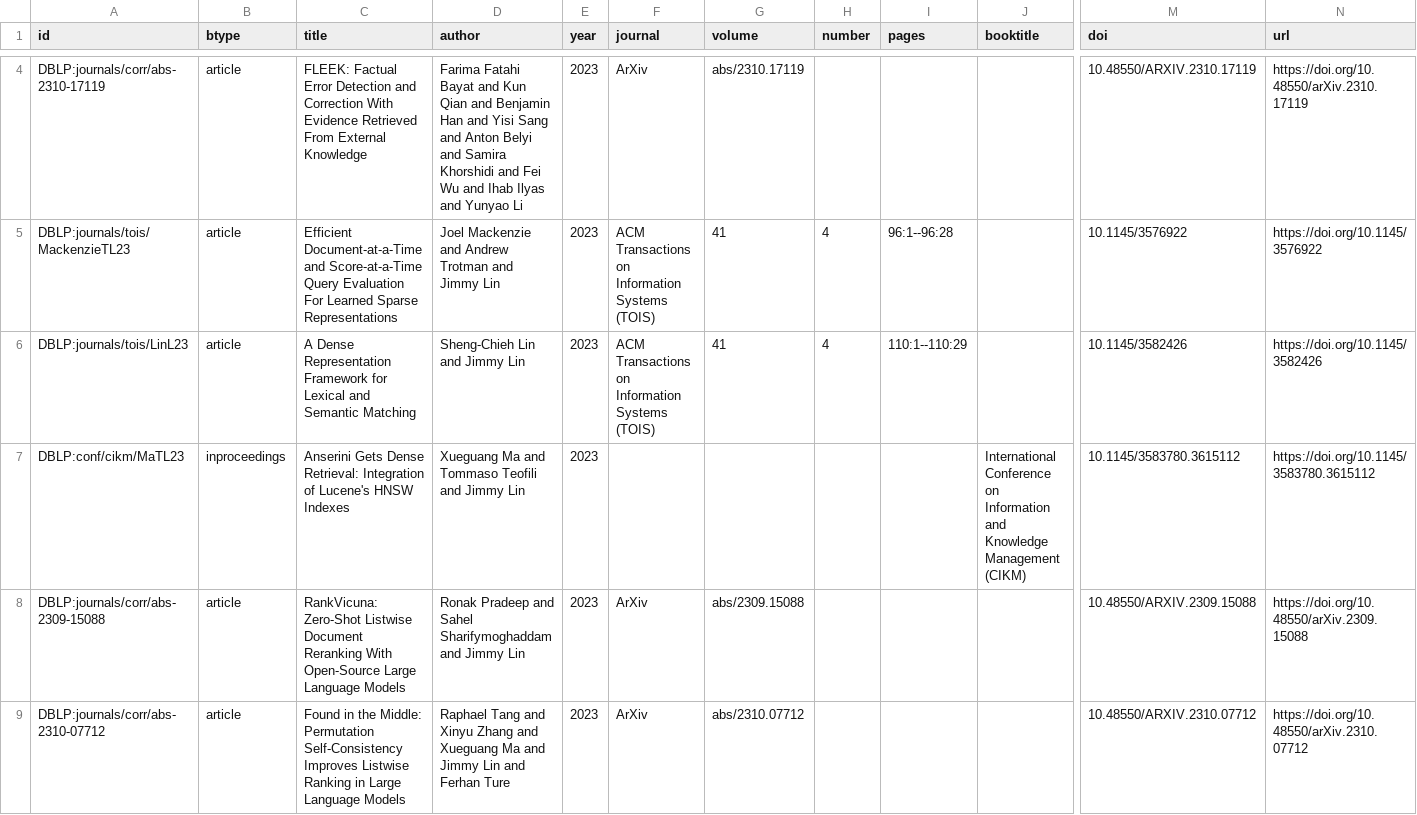
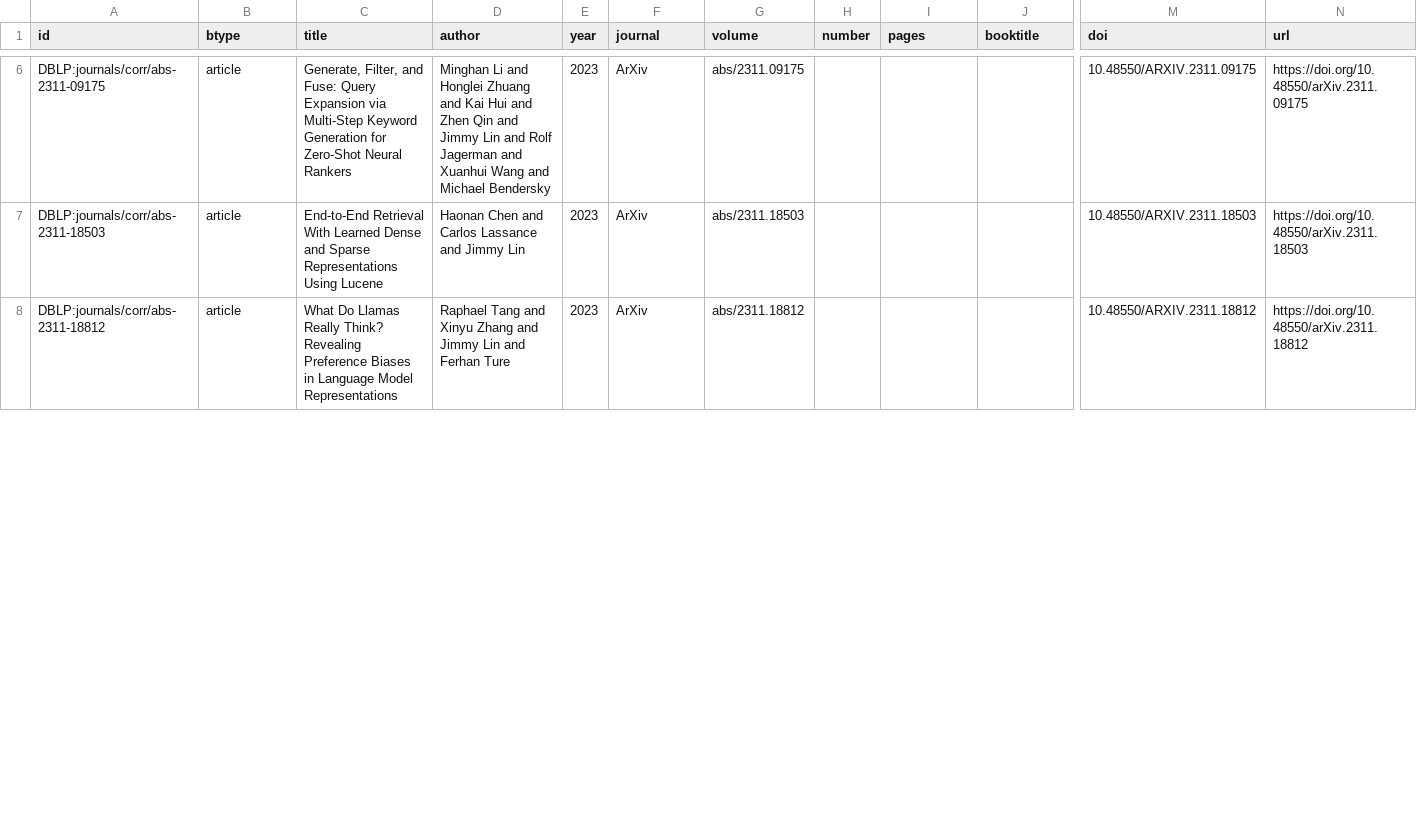
Before and after one commit to dsg-uwaterloo/publications, a CSV file: data/combined.csv, drawn as a sheet; only a part is shown, gaps mark what is left out; removed rows and columns are numbered as before the commit, all else as after; rows hold the shown columns only; the diff covers the shown part only; the diff names each change by its address in the sheet, - before the commit and + after, or states it on an @@ line.

```diff
--- a/data/combined.csv
+++ b/data/combined.csv
-A6 (id): DBLP:journals/corr/abs-2310-17119
+A6 (id): DBLP:journals/corr/abs-2311-09175
-C6 (title): FLEEK: Factual Error Detection and Correction With Evidence Retrieved From External Knowledge
+C6 (title): Generate, Filter, and Fuse: Query Expansion via Multi-Step Keyword Generation for Zero-Shot Neural Rankers
-D6 (author): Farima Fatahi Bayat and Kun Qian and Benjamin Han and Yisi Sang and Anton Belyi and Samira Khorshidi and Fei Wu and Ihab Ilyas and Yunyao Li
+D6 (author): Minghan Li and Honglei Zhuang and Kai Hui and Zhen Qin and Jimmy Lin and Rolf Jagerman and Xuanhui Wang and Michael Bendersky
-G6 (volume): abs/2310.17119
+G6 (volume): abs/2311.09175
-M6 (doi): 10.48550/ARXIV.2310.17119
+M6 (doi): 10.48550/ARXIV.2311.09175
-N6 (url): https://doi.org/10.48550/arXiv.2310.17119
+N6 (url): https://doi.org/10.48550/arXiv.2311.09175
-row 5: DBLP:journals/tois/MackenzieTL23 | article | Efficient Document-at-a-Time and Score-at-a-Time Query Evaluation For Learned Sparse Representations | Joel Mackenzie and Andrew Trotman and Jimmy Lin | 2023 | ACM Transactions on Information Systems (TOIS) | 41 | 4 | 96:1--96:28 |  | 10.1145/3576922 | https://doi.org/10.1145/3576922
-row 6: DBLP:journals/tois/LinL23 | article | A Dense Representation Framework for Lexical and Semantic Matching | Sheng-Chieh Lin and Jimmy Lin | 2023 | ACM Transactions on Information Systems (TOIS) | 41 | 4 | 110:1--110:29 |  | 10.1145/3582426 | https://doi.org/10.1145/3582426
-row 7: DBLP:conf/cikm/MaTL23 | inproceedings | Anserini Gets Dense Retrieval: Integration of Lucene's HNSW Indexes | Xueguang Ma and Tommaso Teofili and Jimmy Lin | 2023 |  |  |  |  | International Conference on Information and Knowledge Management (CIKM) | 10.1145/3583780.3615112 | https://doi.org/10.1145/3583780.3615112
-A7 (id): DBLP:journals/corr/abs-2309-15088
+A7 (id): DBLP:journals/corr/abs-2311-18503
-C7 (title): RankVicuna: Zero-Shot Listwise Document Reranking With Open-Source Large Language Models
+C7 (title): End-to-End Retrieval With Learned Dense and Sparse Representations Using Lucene
-D7 (author): Ronak Pradeep and Sahel Sharifymoghaddam and Jimmy…
+D7 (author): Haonan Chen and Carlos Lassance and Jimmy…
-G7 (volume): abs/2309.15088
+G7 (volume): abs/2311.18503
-M7 (doi): 10.48550/ARXIV.2309.15088
+M7 (doi): 10.48550/ARXIV.2311.18503
-N7 (url): https://doi.org/10.48550/arXiv.2309.15088
+N7 (url): https://doi.org/10.48550/arXiv.2311.18503
-A8 (id): DBLP:journals/corr/abs-2310-07712
+A8 (id): DBLP:journals/corr/abs-2311-18812
-C8 (title): Found in the Middle: Permutation Self-Consistency Improves Listwise Ranking in Large Language Models
+C8 (title): What Do Llamas Really Think? Revealing Preference Biases in Language Model Representations
-D8 (author): …Zhang and Xueguang Ma and Jimmy Lin…
+D8 (author): …Zhang and Jimmy Lin…
-G8 (volume): abs/2310.07712
+G8 (volume): abs/2311.18812
-M8 (doi): 10.48550/ARXIV.2310.07712
+M8 (doi): 10.48550/ARXIV.2311.18812
-N8 (url): https://doi.org/10.48550/arXiv.2310.07712
+N8 (url): https://doi.org/10.48550/arXiv.2311.18812
```
Also changed, not shown: 4 added rows, 5 removed rows and 12 edited cells elsewhere in this file, 10 other files.
